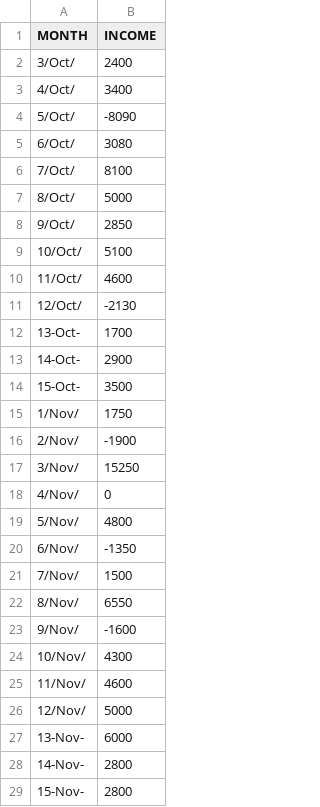
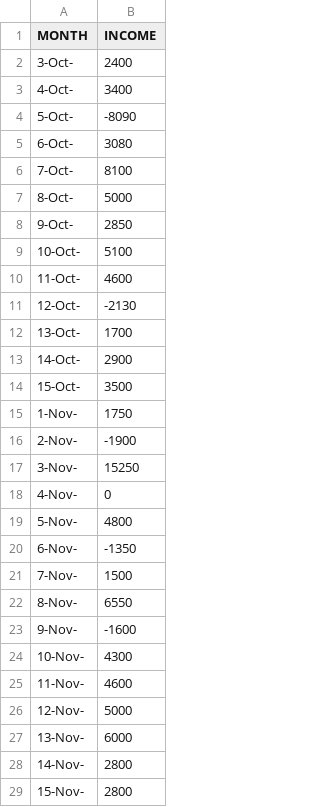
Before and after one commit to wessware/ARIMA_TIME_SERIES_FORECASTING, a CSV file: datasets/caseIIIjx75T_production_record_first.csv, drawn as a sheet; only a part is shown; the diff covers the shown part only.

```diff
--- a/datasets/caseIIIjx75T_production_record_first.csv
+++ b/datasets/caseIIIjx75T_production_record_first.csv
@@ -1,12 +1,12 @@
 MONTH,INCOME
-3/Oct/,2400
-4/Oct/,3400
-5/Oct/,-8090
-6/Oct/,3080
-7/Oct/,8100
-8/Oct/,5000
-9/Oct/,2850
-10/Oct/,5100
-11/Oct/,4600
-12/Oct/,-2130
+3-Oct-,2400
+4-Oct-,3400
+5-Oct-,-8090
+6-Oct-,3080
+7-Oct-,8100
+8-Oct-,5000
+9-Oct-,2850
+10-Oct-,5100
+11-Oct-,4600
+12-Oct-,-2130
 13-Oct-,1700
@@ -14,14 +14,14 @@ MONTH,INCOME
 15-Oct-,3500
-1/Nov/,1750
-2/Nov/,-1900
-3/Nov/,15250
-4/Nov/,0
-5/Nov/,4800
-6/Nov/,-1350
-7/Nov/,1500
-8/Nov/,6550
-9/Nov/,-1600
-10/Nov/,4300
-11/Nov/,4600
-12/Nov/,5000
+1-Nov-,1750
+2-Nov-,-1900
+3-Nov-,15250
+4-Nov-,0
+5-Nov-,4800
+6-Nov-,-1350
+7-Nov-,1500
+8-Nov-,6550
+9-Nov-,-1600
+10-Nov-,4300
+11-Nov-,4600
+12-Nov-,5000
 13-Nov-,6000
```
Also changed, not shown: 34 edited cells elsewhere in this file, 3 other files.
